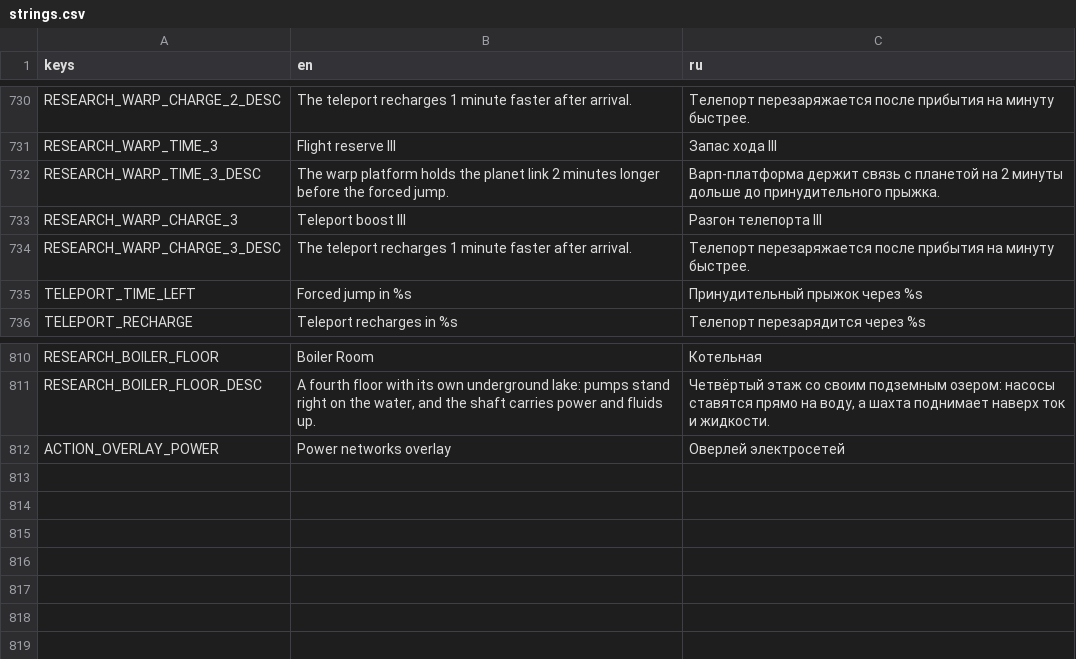
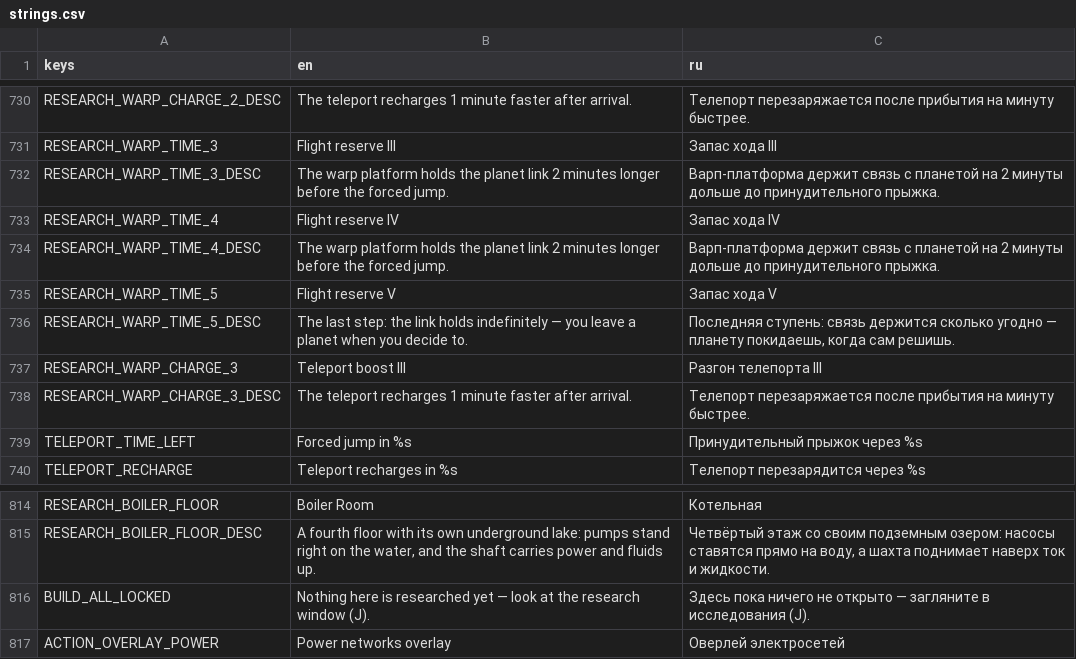
Before and after one commit to AristoCraft-42/WarpFactor, a CSV file: i18n/strings.csv, drawn as a sheet; only a part is shown, gaps mark what is left out; the diff names each change by its address in the sheet, - before the commit and + after, or states it on an @@ line.

```diff
--- a/i18n/strings.csv
+++ b/i18n/strings.csv
+row 733: RESEARCH_WARP_TIME_4 | Flight reserve IV | Запас хода IV
+row 734: RESEARCH_WARP_TIME_4_DESC | The warp platform holds the planet link 2 minutes longer before the forced jump. | Варп-платформа держит связь с планетой на 2 минуты дольше до принудительного прыжка.
+row 735: RESEARCH_WARP_TIME_5 | Flight reserve V | Запас хода V
+row 736: RESEARCH_WARP_TIME_5_DESC | The last step: the link holds indefinitely — you leave a planet when you decide to. | Последняя ступень: связь держится сколько угодно — планету покидаешь, когда сам решишь.
+row 816: BUILD_ALL_LOCKED | Nothing here is researched yet — look at the research window (J). | Здесь пока ничего не открыто — загляните в исследования (J).
```
Also changed, not shown: 25 other files.
